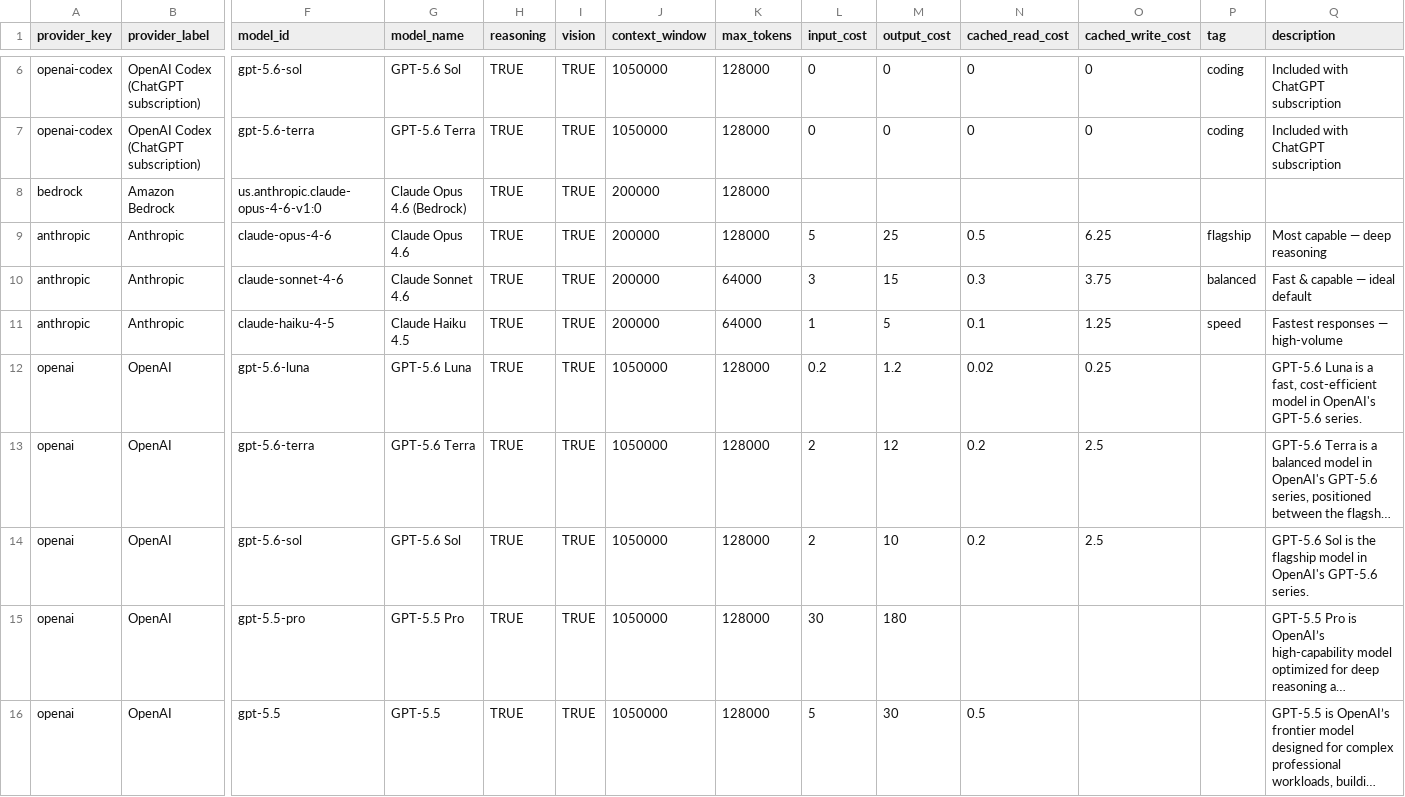
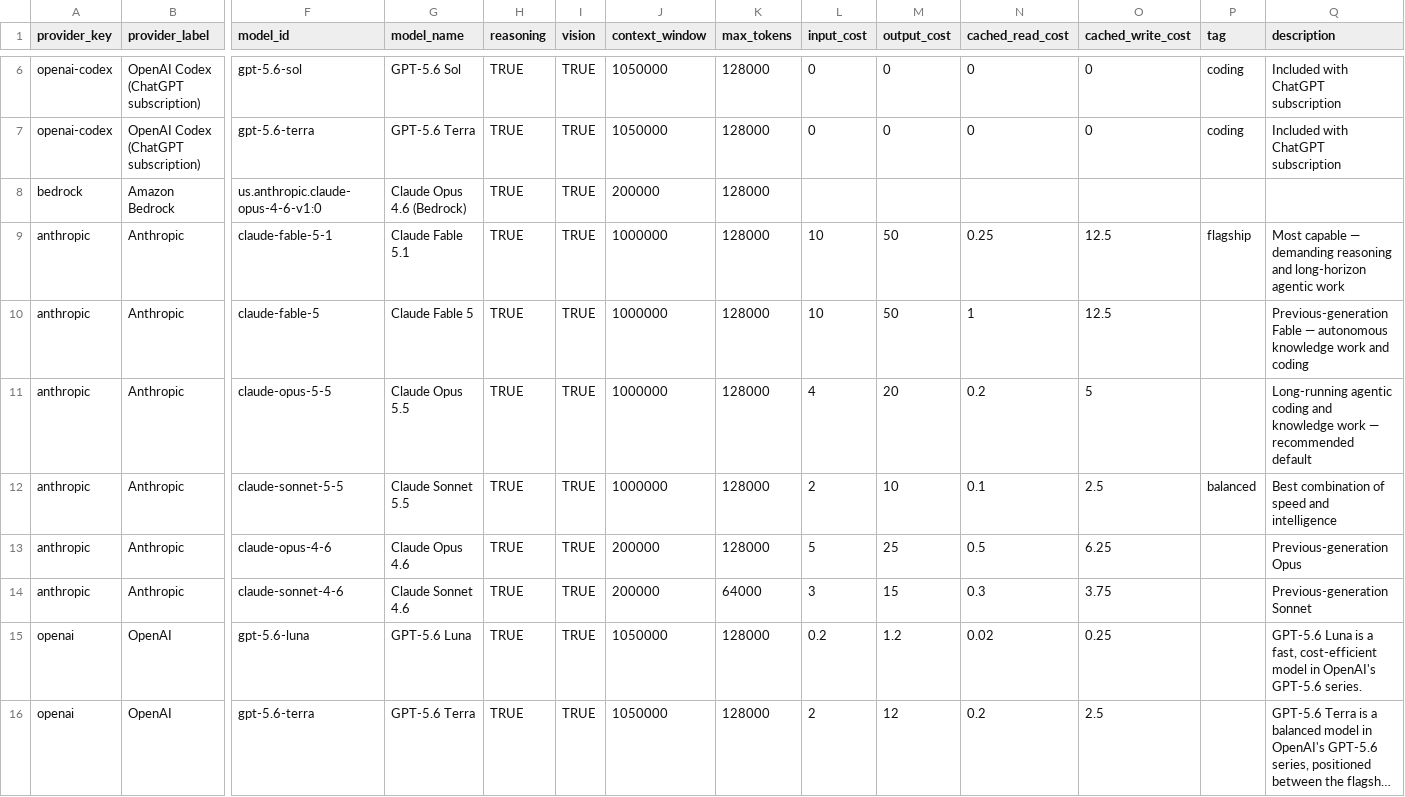
Before and after one commit to gluk-w/claworc, a CSV file: models.csv, drawn as a sheet; only a part is shown, gaps mark what is left out; the shorter side is filled out with more unchanged rows; long unchanged cells end in …; removed rows and columns are numbered as before the commit, all else as after; rows hold the shown columns only; the diff names each change by its address in the sheet, - before the commit and + after, or states it on an @@ line.

```diff
--- a/models.csv
+++ b/models.csv
+row 9: anthropic | Anthropic | claude-fable-5-1 | Claude Fable 5.1 | TRUE | TRUE | 1000000 | 128000 | 10 | 50 | 0.25 | 12.5 | flagship | Most capable — demanding reasoning and long-horizon agentic work
+row 10: anthropic | Anthropic | claude-fable-5 | Claude Fable 5 | TRUE | TRUE | 1000000 | 128000 | 10 | 50 | 1 | 12.5 |  | Previous-generation Fable — autonomous knowledge work and coding
+row 11: anthropic | Anthropic | claude-opus-5-5 | Claude Opus 5.5 | TRUE | TRUE | 1000000 | 128000 | 4 | 20 | 0.2 | 5 |  | Long-running agentic coding and knowledge work — recommended default
+row 12: anthropic | Anthropic | claude-sonnet-5-5 | Claude Sonnet 5.5 | TRUE | TRUE | 1000000 | 128000 | 2 | 10 | 0.1 | 2.5 | balanced | Best combination of speed and intelligence
-P13 (tag): flagship
+P13 (tag): (empty)
-Q13 (description): Most capable — deep reasoning
+Q13 (description): Previous-generation Opus
-P14 (tag): balanced
+P14 (tag): (empty)
-Q14 (description): Fast & capable — ideal default
+Q14 (description): Previous-generation Sonnet
-row 11: anthropic | Anthropic | claude-haiku-4-5 | Claude Haiku 4.5 | TRUE | TRUE | 200000 | 64000 | 1 | 5 | 0.1 | 1.25 | speed | Fastest responses — high-volume
```
